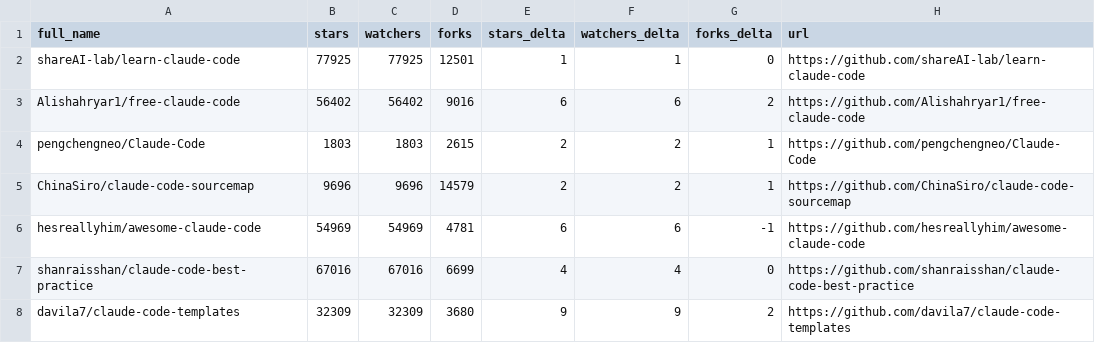
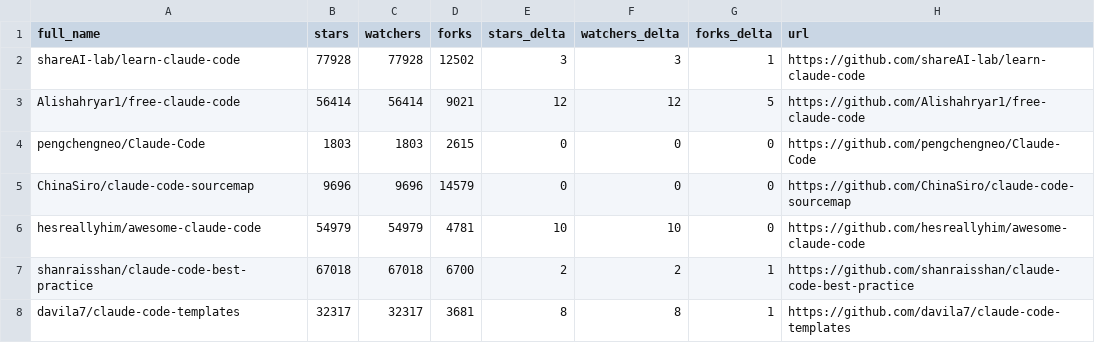
Before and after one commit to G1wrgoss/awesome-claude-code, a CSV file: data/repo-ticker.csv, drawn as a sheet; only a part is shown; the diff covers the shown part only.

```diff
--- a/data/repo-ticker.csv
+++ b/data/repo-ticker.csv
@@ -1,8 +1,8 @@
 full_name,stars,watchers,forks,stars_delta,watchers_delta,forks_delta,url
-shareAI-lab/learn-claude-code,77925,77925,12501,1,1,0,https://github.com/shareAI-lab/learn-claude-code
-Alishahryar1/free-claude-code,56402,56402,9016,6,6,2,https://github.com/Alishahryar1/free-claude-code
-pengchengneo/Claude-Code,1803,1803,2615,2,2,1,https://github.com/pengchengneo/Claude-Code
-ChinaSiro/claude-code-sourcemap,9696,9696,14579,2,2,1,https://github.com/ChinaSiro/claude-code-sourcemap
-hesreallyhim/awesome-claude-code,54969,54969,4781,6,6,-1,https://github.com/hesreallyhim/awesome-claude-code
-shanraisshan/claude-code-best-practice,67016,67016,6699,4,4,0,https://github.com/shanraisshan/claude-code-best-practice
-davila7/claude-code-templates,32309,32309,3680,9,9,2,https://github.com/davila7/claude-code-templates
+shareAI-lab/learn-claude-code,77928,77928,12502,3,3,1,https://github.com/shareAI-lab/learn-claude-code
+Alishahryar1/free-claude-code,56414,56414,9021,12,12,5,https://github.com/Alishahryar1/free-claude-code
+pengchengneo/Claude-Code,1803,1803,2615,0,0,0,https://github.com/pengchengneo/Claude-Code
+ChinaSiro/claude-code-sourcemap,9696,9696,14579,0,0,0,https://github.com/ChinaSiro/claude-code-sourcemap
+hesreallyhim/awesome-claude-code,54979,54979,4781,10,10,0,https://github.com/hesreallyhim/awesome-claude-code
+shanraisshan/claude-code-best-practice,67018,67018,6700,2,2,1,https://github.com/shanraisshan/claude-code-best-practice
+davila7/claude-code-templates,32317,32317,3681,8,8,1,https://github.com/davila7/claude-code-templates
```
Also changed, not shown: 3 added rows, 3 removed rows, 5 moved rows and 99 edited cells elsewhere in this file, 2 other files.
